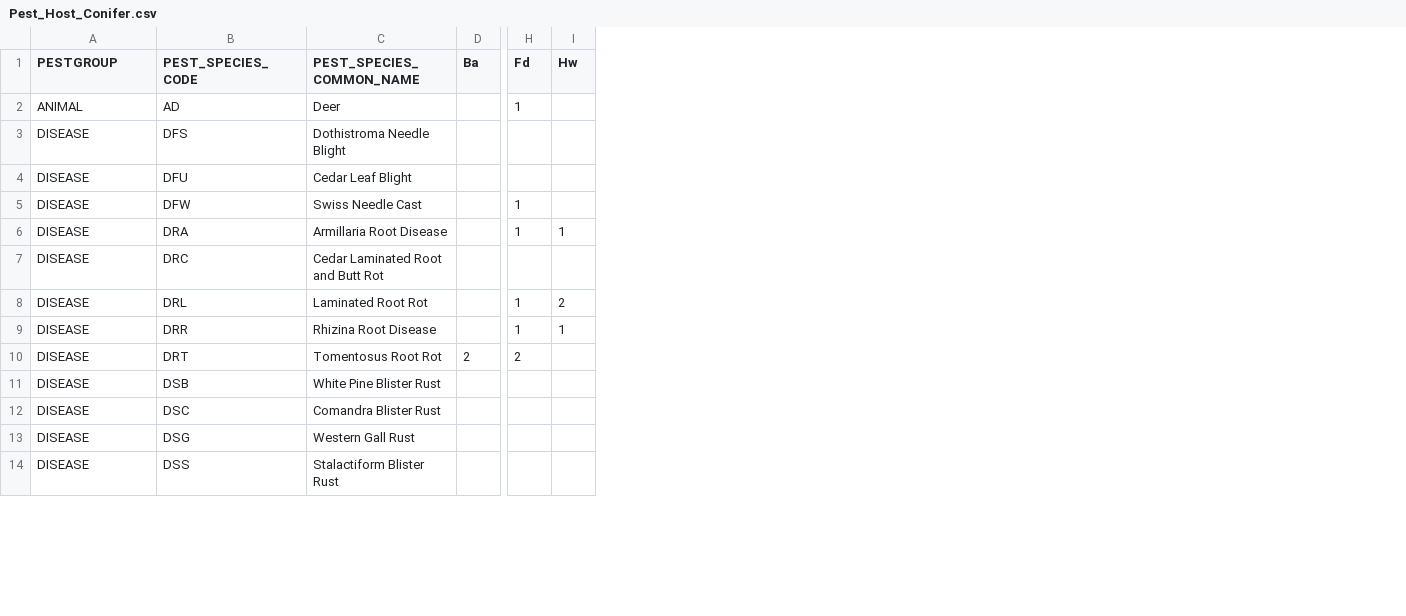
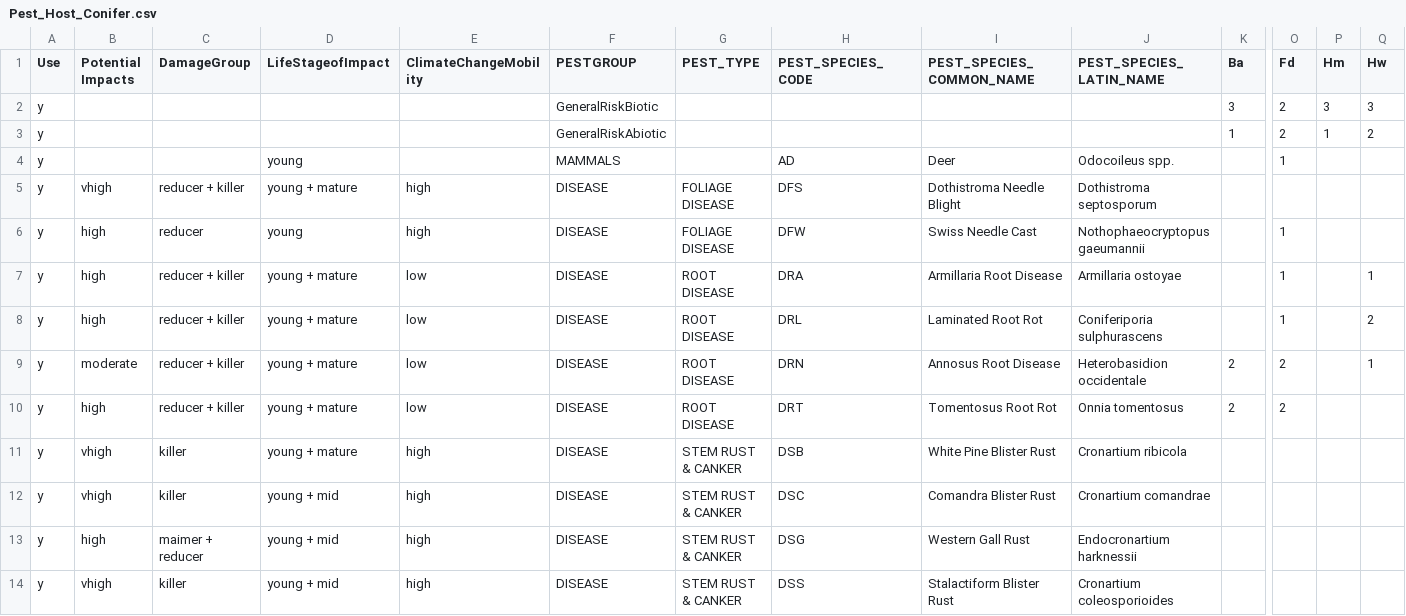
Before and after one commit to MoF-Skeena-Research/ByBecApp, a CSV file: inputs/Pest_Host_Conifer.csv, drawn as a sheet; only a part is shown, gaps mark what is left out; removed rows and columns are numbered as before the commit, all else as after; rows hold the shown columns only; the diff covers the shown part only; the diff names each change by its address in the sheet, - before the commit and + after, or states it on an @@ line.

Commit message:
Updated pest tables

```diff
--- a/inputs/Pest_Host_Conifer.csv
+++ b/inputs/Pest_Host_Conifer.csv
+column A (Use), rows 4-8: all y; rows 10-14: all y
+column B (Potential Impacts), rows 5-8: vhigh | high | high | high; rows 10-14: high | vhigh | vhigh | high | vhigh
+column C (DamageGroup), rows 5-8: reducer + killer | reducer | reducer + killer | reducer + killer; rows 10-14: reducer + killer | killer | killer | maimer + reducer | killer
+column D (LifeStageofImpact), rows 4-8: young | young + mature | young | young + mature | young + mature; rows 10-14: young + mature | young + mature | young + mid | young + mid | young + mid
+column E (ClimateChangeMobility), rows 5-8: high | high | low | low; rows 10-14: low | high | high | high | high
+column G (PEST_TYPE), rows 5-8: FOLIAGE DISEASE | FOLIAGE DISEASE | ROOT DISEASE | ROOT DISEASE; rows 10-14: ROOT DISEASE | STEM RUST & CANKER | STEM RUST & CANKER | STEM RUST & CANKER | STEM RUST & CANKER
+column J (PEST_SPECIES_LATIN_NAME), rows 4-8: Odocoileus spp. | Dothistroma septosporum | Nothophaeocryptopus gaeumannii | Armillaria ostoyae | Coniferiporia sulphurascens; rows 10-14: Onnia tomentosus | Cronartium ribicola | Cronartium comandrae | Endocronartium harknessii | Cronartium coleosporioides
+column P (Hm), empty
+row 2: y |  |  |  |  | GeneralRiskBiotic |  |  |  |  | 3 | 2 | 3 | 3
+row 3: y |  |  |  |  | GeneralRiskAbiotic |  |  |  |  | 1 | 2 | 1 | 2
-F4 (PESTGROUP): ANIMAL
+F4 (PESTGROUP): MAMMALS
-row 4: DISEASE | DFU | Cedar Leaf Blight
-row 7: DISEASE | DRC | Cedar Laminated Root and Butt Rot
-row 9: DISEASE | DRR | Rhizina Root Disease |  | 1 | 1
+row 9: y | moderate | reducer + killer | young + mature | low | DISEASE | ROOT DISEASE | DRN | Annosus Root Disease | Heterobasidion occidentale | 2 | 2 |  | 1
```
Also changed, not shown: 3 added rows and 9 removed rows elsewhere in this file, inputs/Pest_Host_Decid.csv, inputs/Pest_Types.csv, 3 other files.
